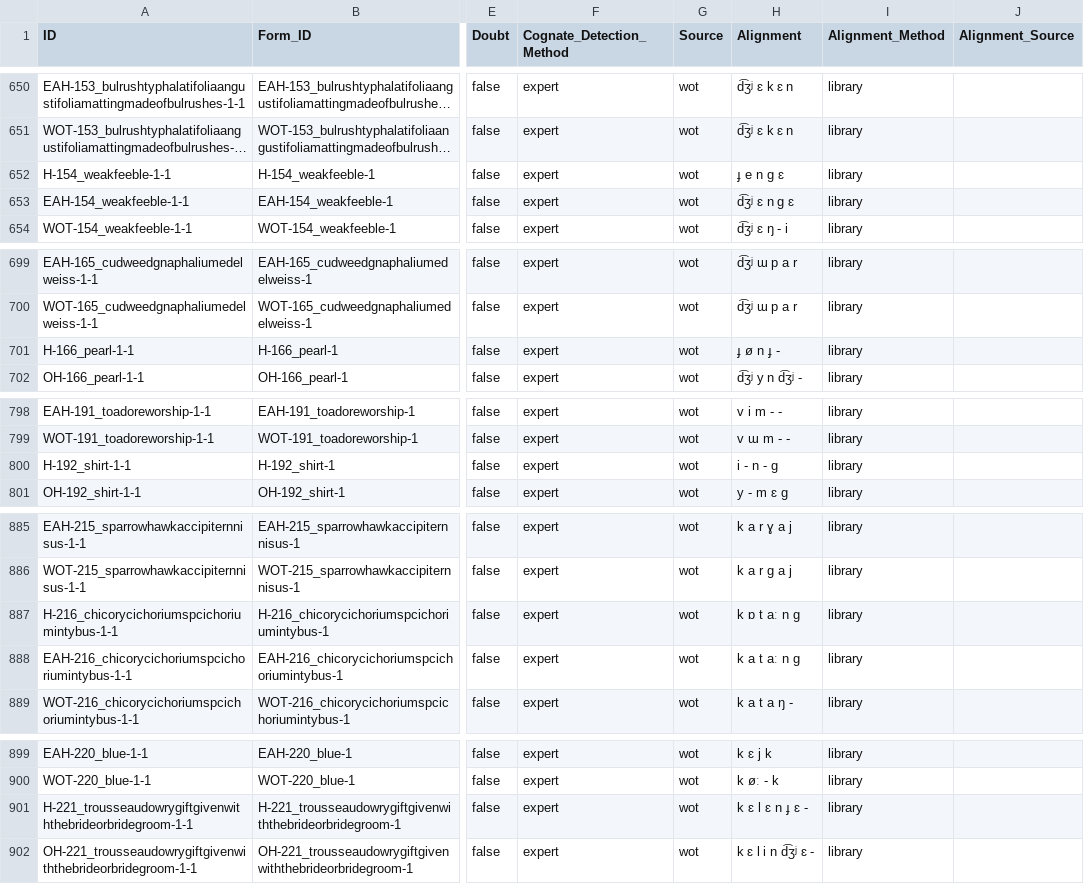
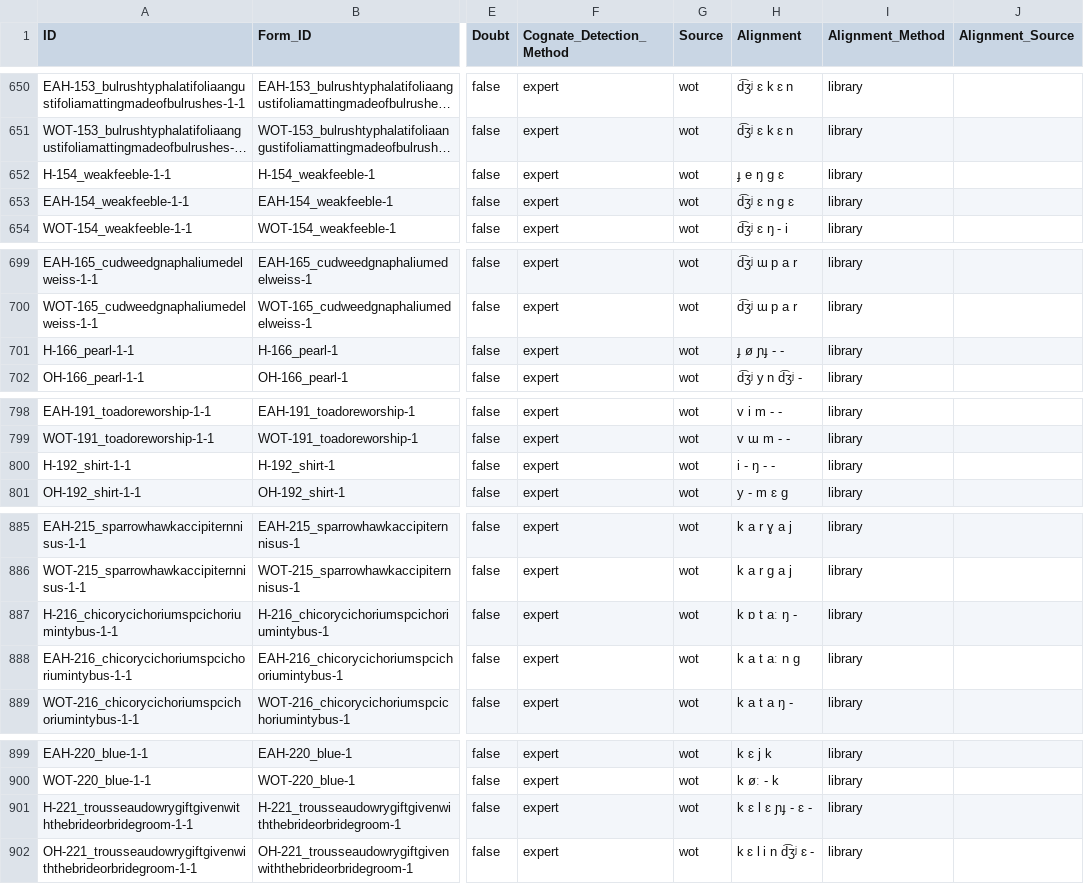
Before and after one commit to LoanpyDataHub/ronataswestoldturkic, a CSV file: cldf/cognates.csv, drawn as a sheet; only a part is shown, gaps mark what is left out; long unchanged cells end in …; the diff covers the shown part only; the diff names each change by its address in the sheet, - before the commit and + after, or states it on an @@ line.

```diff
--- a/cldf/cognates.csv
+++ b/cldf/cognates.csv
-H652 (Alignment): ɟ e n ɡ ɛ
+H652 (Alignment): ɟ e ŋ ɡ ɛ
-H701 (Alignment): ɟ ø n ɟ -
+H701 (Alignment): ɟ ø ɲɟ - -
-H800 (Alignment): i - n - ɡ
+H800 (Alignment): i - ŋ - -
-H887 (Alignment): k ɒ t aː n ɡ
+H887 (Alignment): k ɒ t aː ŋ -
-H901 (Alignment): k ɛ l ɛ n ɟ ɛ -
+H901 (Alignment): k ɛ l ɛ ɲɟ - ɛ -
```
Also changed, not shown: 11 edited cells elsewhere in this file, cldf/forms.csv, 10 other files.
